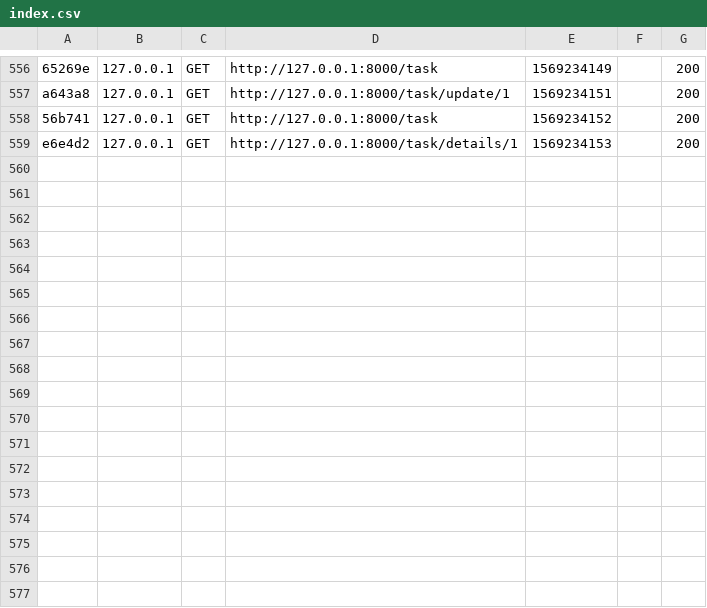
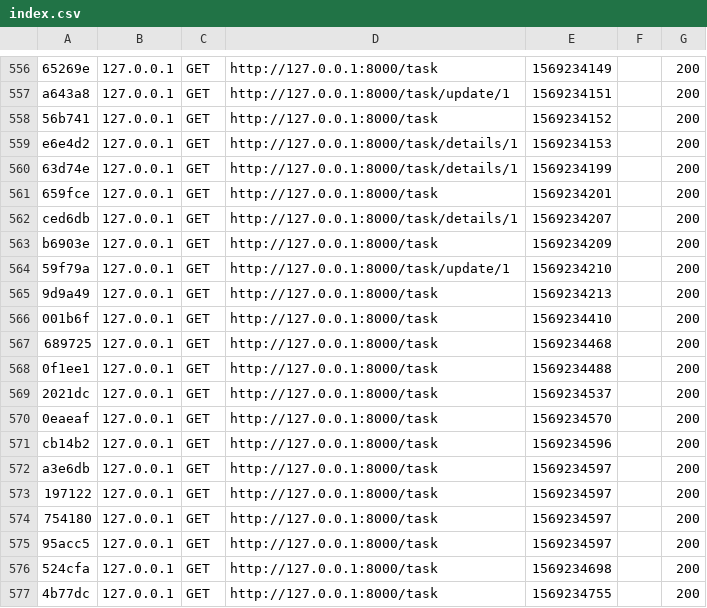
Before and after one commit to ddoongvox/TodosSymfony, a CSV file: var/cache/dev/profiler/index.csv, drawn as a sheet; only a part is shown, gaps mark what is left out.

```diff
--- a/var/cache/dev/profiler/index.csv
+++ b/var/cache/dev/profiler/index.csv
@@ -559 +559,19 @@ a643a8,127.0.0.1,GET,http://127.0.0.1:8000/task/update/1,1569234151,,200
 e6e4d2,127.0.0.1,GET,http://127.0.0.1:8000/task/details/1,1569234153,,200
+63d74e,127.0.0.1,GET,http://127.0.0.1:8000/task/details/1,1569234199,,200
+659fce,127.0.0.1,GET,http://127.0.0.1:8000/task,1569234201,,200
+ced6db,127.0.0.1,GET,http://127.0.0.1:8000/task/details/1,1569234207,,200
+b6903e,127.0.0.1,GET,http://127.0.0.1:8000/task,1569234209,,200
+59f79a,127.0.0.1,GET,http://127.0.0.1:8000/task/update/1,1569234210,,200
+9d9a49,127.0.0.1,GET,http://127.0.0.1:8000/task,1569234213,,200
+001b6f,127.0.0.1,GET,http://127.0.0.1:8000/task,1569234410,,200
+689725,127.0.0.1,GET,http://127.0.0.1:8000/task,1569234468,,200
+0f1ee1,127.0.0.1,GET,http://127.0.0.1:8000/task,1569234488,,200
+2021dc,127.0.0.1,GET,http://127.0.0.1:8000/task,1569234537,,200
+0eaeaf,127.0.0.1,GET,http://127.0.0.1:8000/task,1569234570,,200
+cb14b2,127.0.0.1,GET,http://127.0.0.1:8000/task,1569234596,,200
+a3e6db,127.0.0.1,GET,http://127.0.0.1:8000/task,1569234597,,200
+197122,127.0.0.1,GET,http://127.0.0.1:8000/task,1569234597,,200
+754180,127.0.0.1,GET,http://127.0.0.1:8000/task,1569234597,,200
+95acc5,127.0.0.1,GET,http://127.0.0.1:8000/task,1569234597,,200
+524cfa,127.0.0.1,GET,http://127.0.0.1:8000/task,1569234698,,200
+4b77dc,127.0.0.1,GET,http://127.0.0.1:8000/task,1569234755,,200
```
Also changed, not shown: 21 other files.
